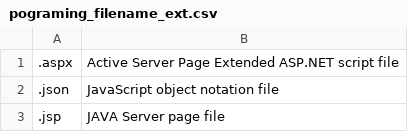
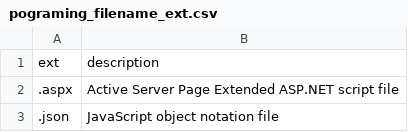
Before and after one commit to townie/ProgrammingFilenameExtensions, a CSV file: pograming_filename_ext.csv, drawn as a sheet; only a part is shown; the shorter side is filled out with more unchanged rows; the diff names each change by its address in the sheet, - before the commit and + after, or states it on an @@ line.

```diff
--- a/pograming_filename_ext.csv
+++ b/pograming_filename_ext.csv
+row 1: ext | description
```
Also changed, not shown: 1 other file.
